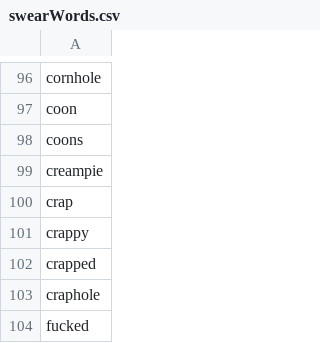
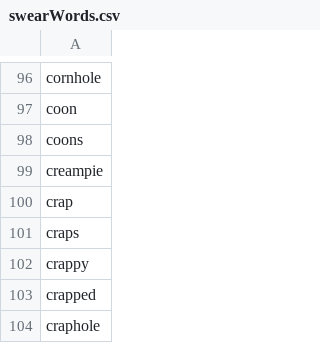
Before and after one commit to niehusst/ComplianceAccomplice, a CSV file: datasets/swearWords.csv, drawn as a sheet; only a part is shown, gaps mark what is left out; the shorter side is filled out with more unchanged rows.

Commit message:
added craps

```diff
--- a/datasets/swearWords.csv
+++ b/datasets/swearWords.csv
@@ -100,2 +100,3 @@ creampie
 crap
+craps
 crappy
```
